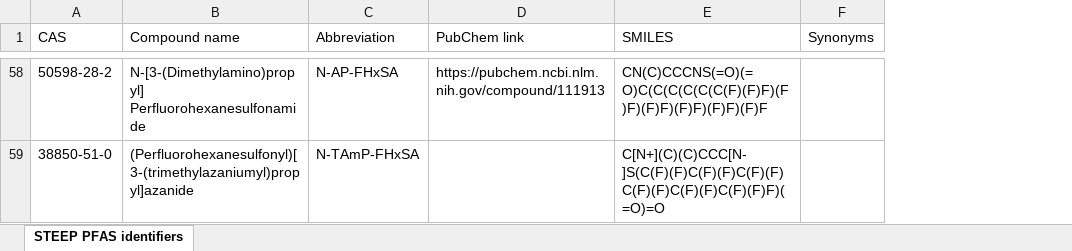
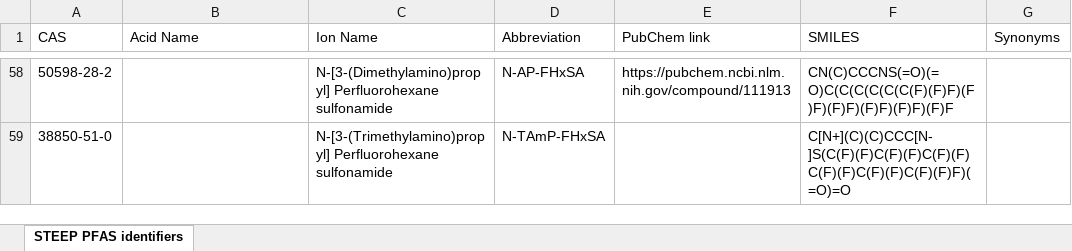
Before and after one commit to joga4er/environmental_sample_data_model, an Excel workbook: PFAS_STEEP_identifiers.xlsx, sheet STEEP PFAS identifiers, drawn as a sheet; only a part is shown, gaps mark what is left out; values as stored, in another font and other column widths than the file's, no cell formats; conditional formats not drawn; the diff covers the shown part only; the diff names each change by its address in the sheet, - before the commit and + after, or states it on an @@ line.

Commit message:
PFAS compound namings

```diff
--- a/PFAS_STEEP_identifiers.xlsx (sheet STEEP PFAS identifiers)
+++ b/PFAS_STEEP_identifiers.xlsx (sheet STEEP PFAS identifiers)
+column C (Ion Name), rows 58-59: N-[3-(Dimethylamino)propyl] Perfluorohexane sulfonamide | N-[3-(Trimethylamino)propyl] Perfluorohexane sulfonamide
-B1: Compound name
+B1: Acid Name
-B58 (Acid Name): N-[3-(Dimethylamino)propyl] Perfluorohexanesulfonamide
+B58 (Acid Name): (empty)
-B59 (Acid Name): (Perfluorohexanesulfonyl)[3-(trimethylazaniumyl)propyl]azanide
+B59 (Acid Name): (empty)
```
Also changed, not shown: 46 edited cells elsewhere in this sheet, cell formats, 2 other files.
